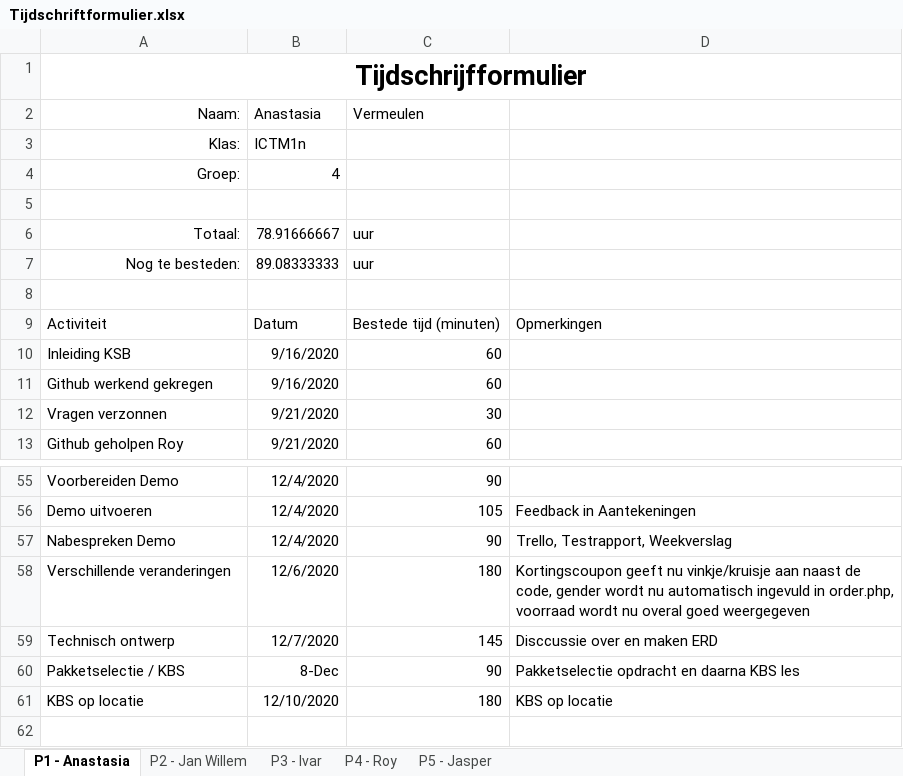
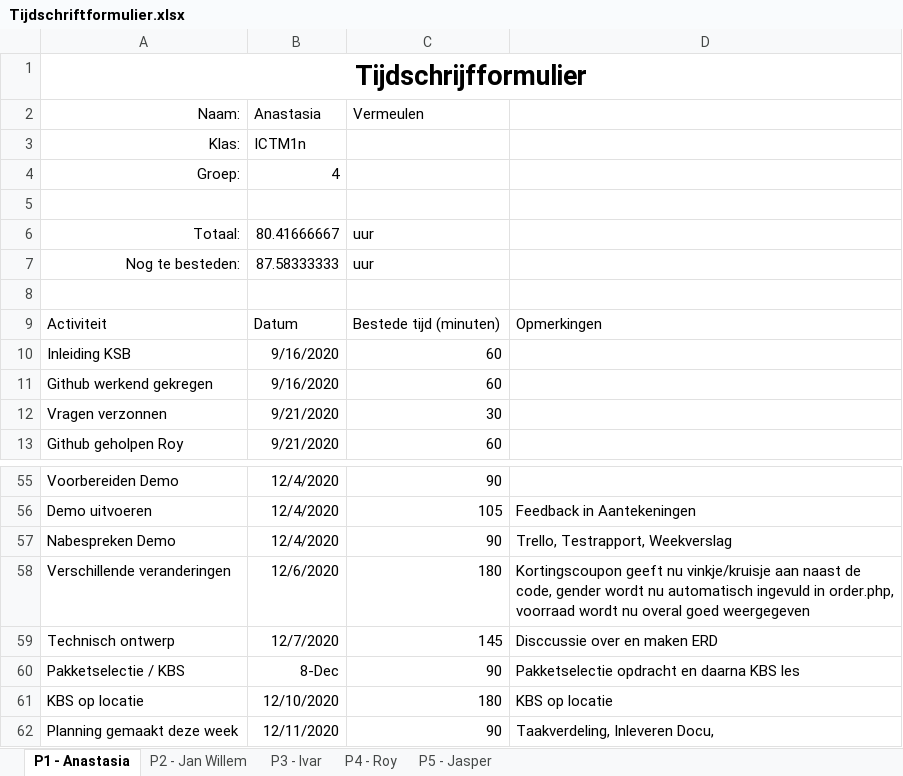
Before and after one commit to thesmallwan123/NerdyGadgets, an Excel workbook: Documenten/Tijdschriftformulier.xlsx, sheet P1 - Anastasia, drawn as a sheet; only a part is shown, gaps mark what is left out; values as stored, in another font and other column widths than the file's, no borders; table styles not drawn; the diff names each change by its address in the sheet, - before the commit and + after, or states it on an @@ line.

```diff
--- a/Documenten/Tijdschriftformulier.xlsx (sheet P1 - Anastasia)
+++ b/Documenten/Tijdschriftformulier.xlsx (sheet P1 - Anastasia)
-B6 (Anastasia): 78.91666667
+B6 (Anastasia): 80.41666667
-B7 (Anastasia): 89.08333333
+B7 (Anastasia): 87.58333333
+row 62: Planning gemaakt deze week | 12/11/2020 | 90 | Taakverdeling, Inleveren Docu,
```
Also changed, not shown: sheet P4 - Roy, sheet P2 - Jan Willem, sheet P5 - Jasper, sheet P3 - Ivar.
